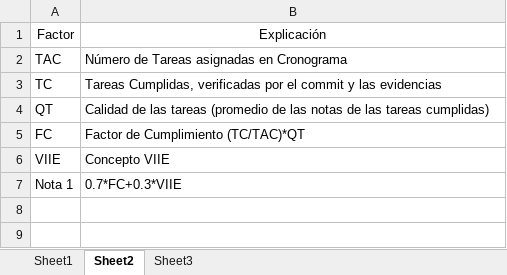
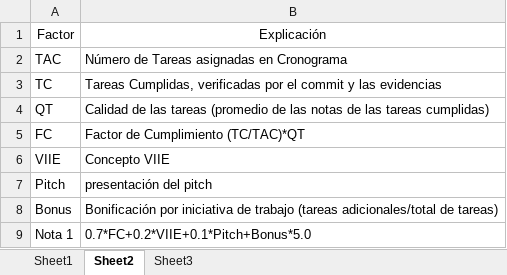
Before and after one commit to oicampo-uao/oicampo-uao.github.io, an Excel workbook: academics/DB2/2025-2/DB2 2025-2.xlsx, sheet Sheet2, drawn as a sheet; values as stored, in another font and other column widths than the file's, no borders; table styles not drawn; addresses are those after the commit; the diff names each change by its address in the sheet, - before the commit and + after, or states it on an @@ line.

```diff
--- a/academics/DB2/2025-2/DB2 2025-2.xlsx (sheet Sheet2)
+++ b/academics/DB2/2025-2/DB2 2025-2.xlsx (sheet Sheet2)
+row 7: Pitch | presentación del pitch
+row 8: Bonus | Bonificación por iniciativa de trabajo (tareas adicionales/total de tareas)
-B9: 0.7*FC+0.3*VIIE
+B9: 0.7*FC+0.2*VIIE+0.1*Pitch+Bonus*5.0
```
Also changed, not shown: sheet Sheet1, formulas that keep their value, 4 other files.
